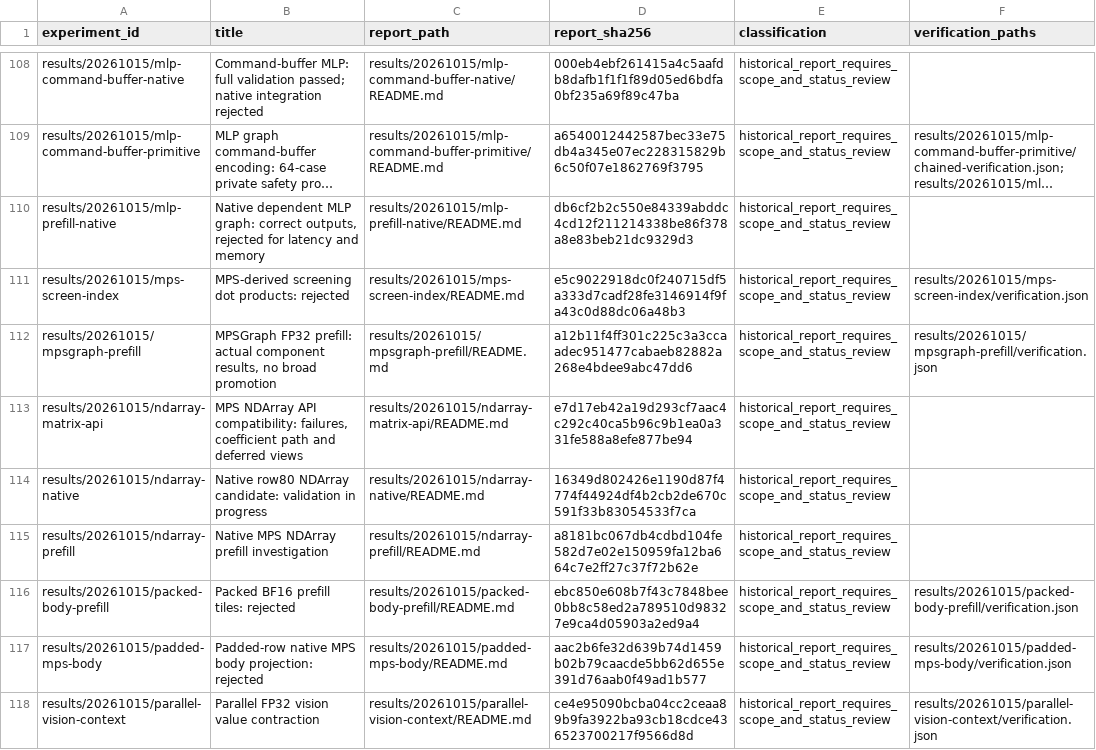
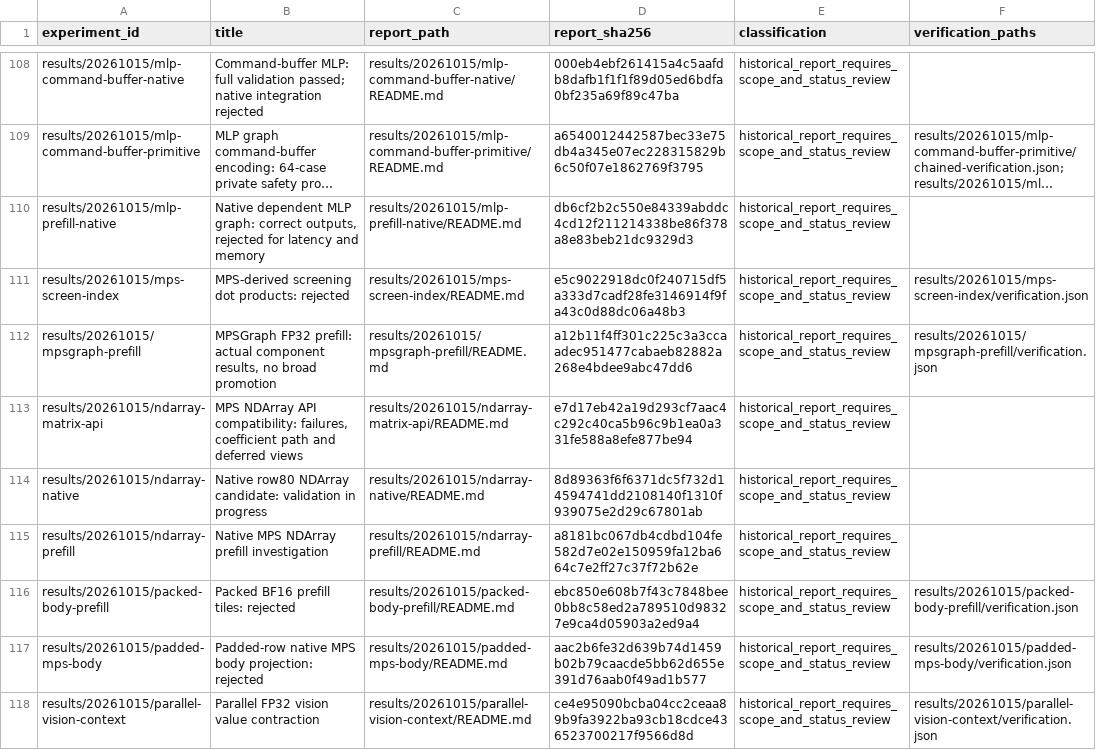
Before and after one commit to xlang-foundation/Garnet, a CSV file: docs/research/metal-method-evidence/index.csv, drawn as a sheet; only a part is shown, gaps mark what is left out; long unchanged cells end in ….

```diff
--- a/docs/research/metal-method-evidence/index.csv
+++ b/docs/research/metal-method-evidence/index.csv
@@ -113,3 +113,3 @@ results/20261015/mpsgraph-prefill,"MPSGraph FP32 prefill: actual component resul
 results/20261015/ndarray-matrix-api,"MPS NDArray API compatibility: failures, coefficient path and deferred views",results/20261015/ndarray-matrix-api/README.md,e7d17eb42a19d293cf7aac4c292c40ca5b96c9b1ea0a331fe588a8efe877be94,historical_report_requires_scope_and_status_review,
-results/20261015/ndarray-native,Native row80 NDArray candidate: validation in progress,results/20261015/ndarray-native/README.md,16349d802426e1190d87f4774f44924df4b2cb2de670c591f33b83054533f7ca,historical_report_requires_scope_and_status_review,
+results/20261015/ndarray-native,Native row80 NDArray candidate: validation in progress,results/20261015/ndarray-native/README.md,8d89363f6f6371dc5f732d14594741dd2108140f1310f939075e2d29c67801ab,historical_report_requires_scope_and_status_review,
 results/20261015/ndarray-prefill,Native MPS NDArray prefill investigation,results/20261015/ndarray-prefill/README.md,a8181bc067db4cdbd104fe582d7e02e150959fa12ba664c7e2ff27c37f72b62e,historical_report_requires_scope_and_status_review,
```
Also changed, not shown: 7 other files.
